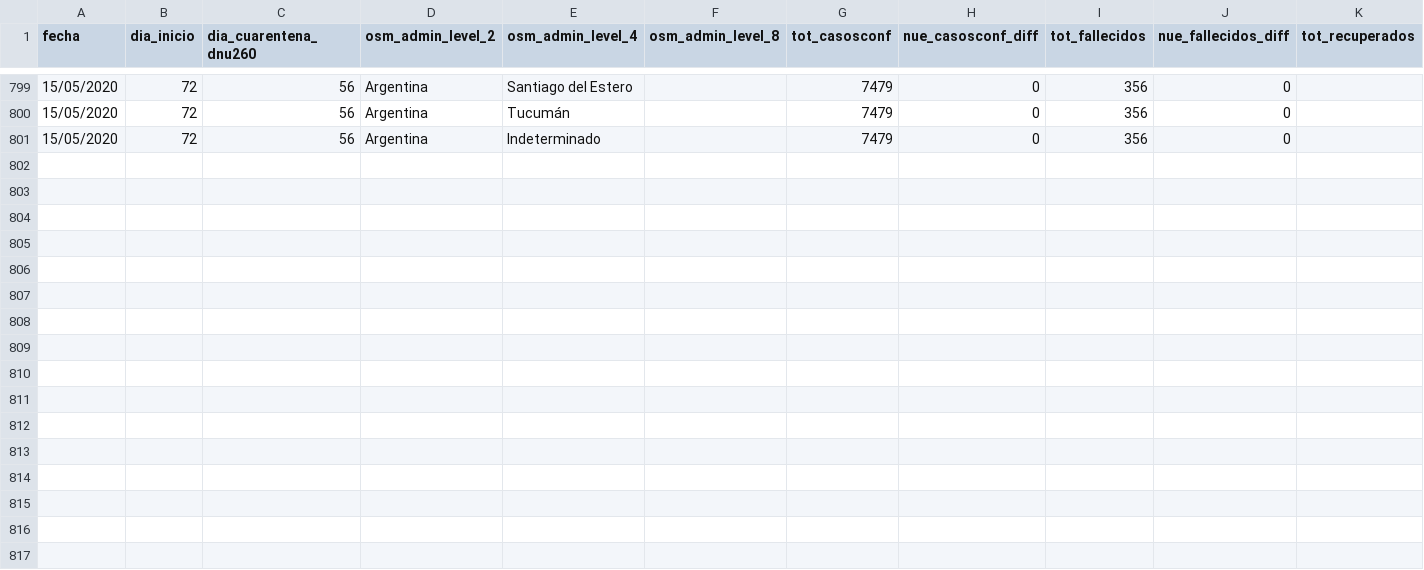
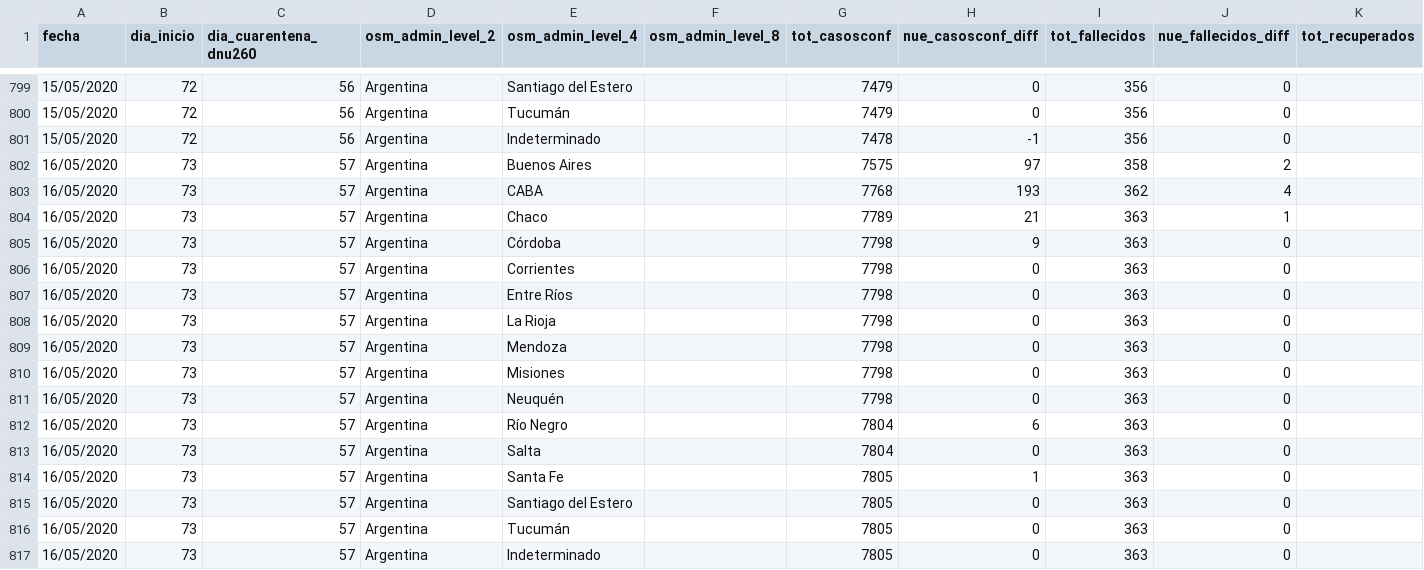
Before and after one commit to sergiovillordo/covid19_spread, a CSV file: data/argentina/Covid19arData_historico.csv, drawn as a sheet; only a part is shown, gaps mark what is left out; rows hold the shown columns only; the diff names each change by its address in the sheet, - before the commit and + after, or states it on an @@ line.

```diff
--- a/data/argentina/Covid19arData_historico.csv
+++ b/data/argentina/Covid19arData_historico.csv
-G801 (tot_casosconf): 7479
+G801 (tot_casosconf): 7478
-H801 (nue_casosconf_diff): 0
+H801 (nue_casosconf_diff): -1
+row 802: 16/05/2020 | 73 | 57 | Argentina | Buenos Aires |  | 7575 | 97 | 358 | 2
+row 803: 16/05/2020 | 73 | 57 | Argentina | CABA |  | 7768 | 193 | 362 | 4
+row 804: 16/05/2020 | 73 | 57 | Argentina | Chaco |  | 7789 | 21 | 363 | 1
+row 805: 16/05/2020 | 73 | 57 | Argentina | Córdoba |  | 7798 | 9 | 363 | 0
+row 806: 16/05/2020 | 73 | 57 | Argentina | Corrientes |  | 7798 | 0 | 363 | 0
+row 807: 16/05/2020 | 73 | 57 | Argentina | Entre Ríos |  | 7798 | 0 | 363 | 0
+row 808: 16/05/2020 | 73 | 57 | Argentina | La Rioja |  | 7798 | 0 | 363 | 0
+row 809: 16/05/2020 | 73 | 57 | Argentina | Mendoza |  | 7798 | 0 | 363 | 0
+row 810: 16/05/2020 | 73 | 57 | Argentina | Misiones |  | 7798 | 0 | 363 | 0
+row 811: 16/05/2020 | 73 | 57 | Argentina | Neuquén |  | 7798 | 0 | 363 | 0
+row 812: 16/05/2020 | 73 | 57 | Argentina | Río Negro |  | 7804 | 6 | 363 | 0
+row 813: 16/05/2020 | 73 | 57 | Argentina | Salta |  | 7804 | 0 | 363 | 0
+row 814: 16/05/2020 | 73 | 57 | Argentina | Santa Fe |  | 7805 | 1 | 363 | 0
+row 815: 16/05/2020 | 73 | 57 | Argentina | Santiago del Estero |  | 7805 | 0 | 363 | 0
+row 816: 16/05/2020 | 73 | 57 | Argentina | Tucumán |  | 7805 | 0 | 363 | 0
+row 817: 16/05/2020 | 73 | 57 | Argentina | Indeterminado |  | 7805 | 0 | 363 | 0
```
Also changed, not shown: 1 other file.
